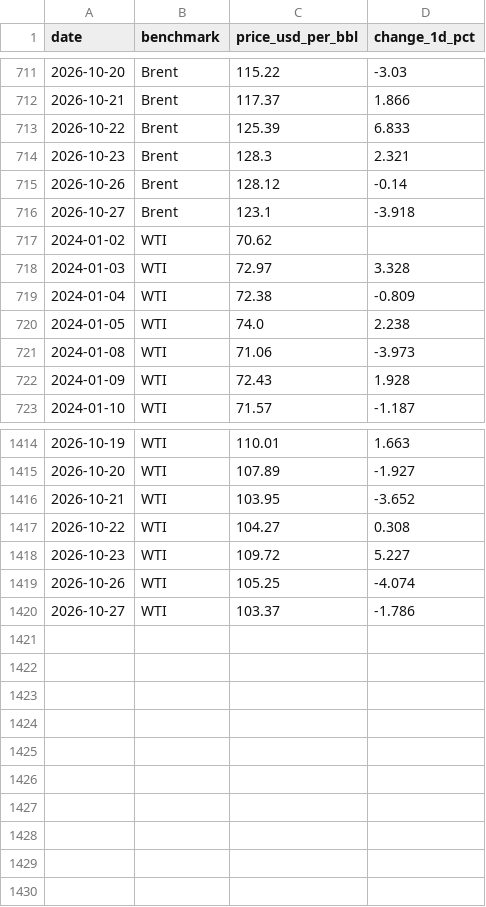
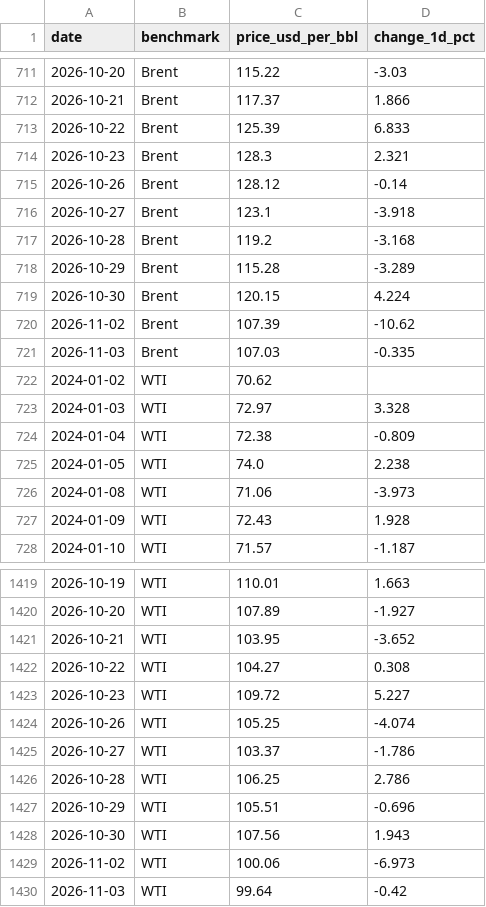
Before and after one commit to erkebai-b/DV3_Dashboards, a CSV file: public/data/oil/prices_daily.csv, drawn as a sheet; only a part is shown, gaps mark what is left out.

```diff
--- a/public/data/oil/prices_daily.csv
+++ b/public/data/oil/prices_daily.csv
@@ -716,2 +716,7 @@ date,benchmark,price_usd_per_bbl,change_1d_pct
 2026-10-27,Brent,123.1,-3.918
+2026-10-28,Brent,119.2,-3.168
+2026-10-29,Brent,115.28,-3.289
+2026-10-30,Brent,120.15,4.224
+2026-11-02,Brent,107.39,-10.62
+2026-11-03,Brent,107.03,-0.335
 2024-01-02,WTI,70.62,
@@ -1420 +1425,6 @@ date,benchmark,price_usd_per_bbl,change_1d_pct
 2026-10-27,WTI,103.37,-1.786
+2026-10-28,WTI,106.25,2.786
+2026-10-29,WTI,105.51,-0.696
+2026-10-30,WTI,107.56,1.943
+2026-11-02,WTI,100.06,-6.973
+2026-11-03,WTI,99.64,-0.42
```
Also changed, not shown: public/data/oil/prices.csv, 1 other file.
